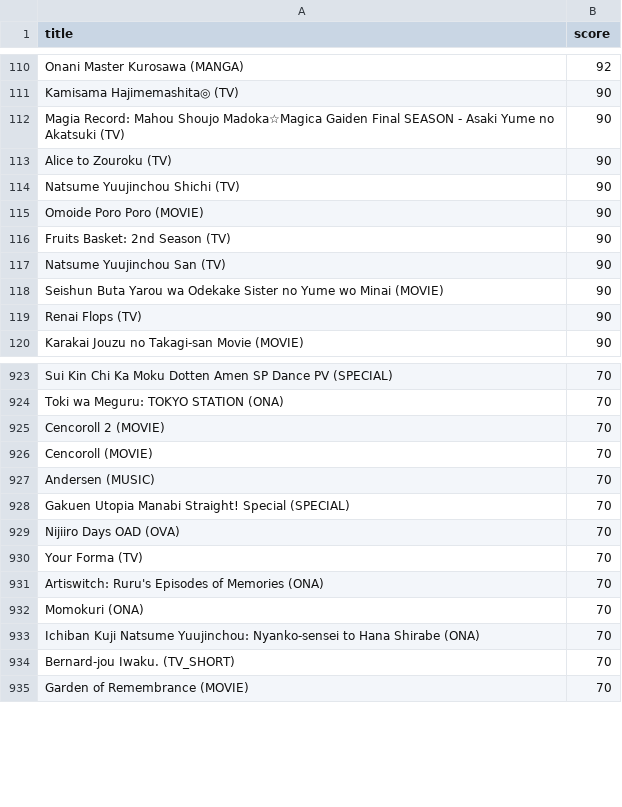
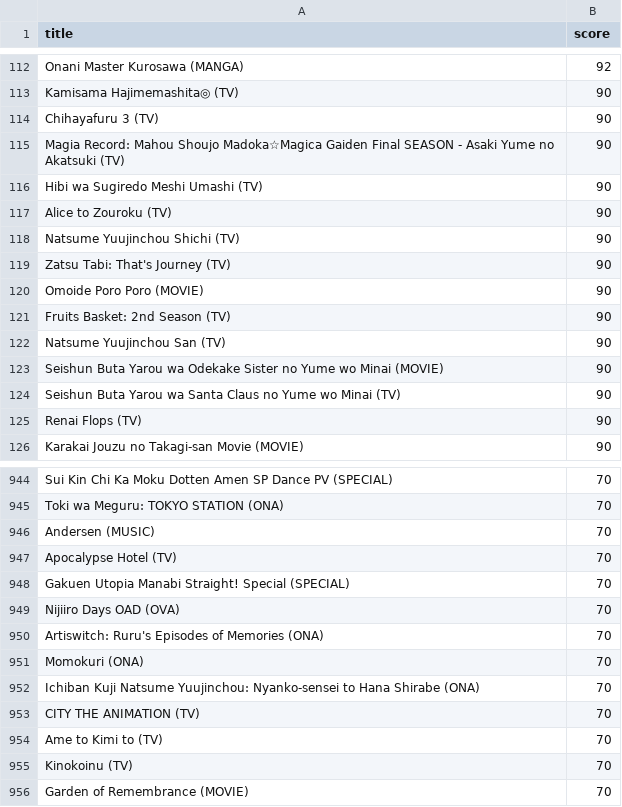
Before and after one commit to robert-huang/anilisttools, a CSV file: scores_robert.csv, drawn as a sheet; only a part is shown, gaps mark what is left out; the diff covers the shown part only.

Commit message:
data 20251003

```diff
--- a/scores_robert.csv
+++ b/scores_robert.csv
@@ -111,5 +113,8 @@ Onani Master Kurosawa (MANGA)	92
 Kamisama Hajimemashita◎ (TV)	90
+Chihayafuru 3 (TV)	90
 Magia Record: Mahou Shoujo Madoka☆Magica Gaiden Final SEASON - Asaki Yume no Akatsuki (TV)	90
+Hibi wa Sugiredo Meshi Umashi (TV)	90
 Alice to Zouroku (TV)	90
 Natsume Yuujinchou Shichi (TV)	90
+Zatsu Tabi: That's Journey (TV)	90
 Omoide Poro Poro (MOVIE)	90
@@ -118,2 +123,3 @@ Natsume Yuujinchou San (TV)	90
 Seishun Buta Yarou wa Odekake Sister no Yume wo Minai (MOVIE)	90
+Seishun Buta Yarou wa Santa Claus no Yume wo Minai (TV)	90
 Renai Flops (TV)	90
@@ -924,8 +945,6 @@ Sui Kin Chi Ka Moku Dotten Amen SP Dance PV (SPECIAL)	70
 Toki wa Meguru: TOKYO STATION (ONA)	70
-Cencoroll 2 (MOVIE)	70
-Cencoroll (MOVIE)	70
 Andersen (MUSIC)	70
+Apocalypse Hotel (TV)	70
 Gakuen Utopia Manabi Straight! Special (SPECIAL)	70
 Nijiiro Days OAD (OVA)	70
-Your Forma (TV)	70
 Artiswitch: Ruru's Episodes of Memories (ONA)	70
@@ -933,3 +952,5 @@ Momokuri (ONA)	70
 Ichiban Kuji Natsume Yuujinchou: Nyanko-sensei to Hana Shirabe (ONA)	70
-Bernard-jou Iwaku. (TV_SHORT)	70
+CITY THE ANIMATION (TV)	70
+Ame to Kimi to (TV)	70
+Kinokoinu (TV)	70
 Garden of Remembrance (MOVIE)	70
```
Also changed, not shown: 40 added rows, 5 removed rows and 4 edited cells elsewhere in this file, 2 other files.
